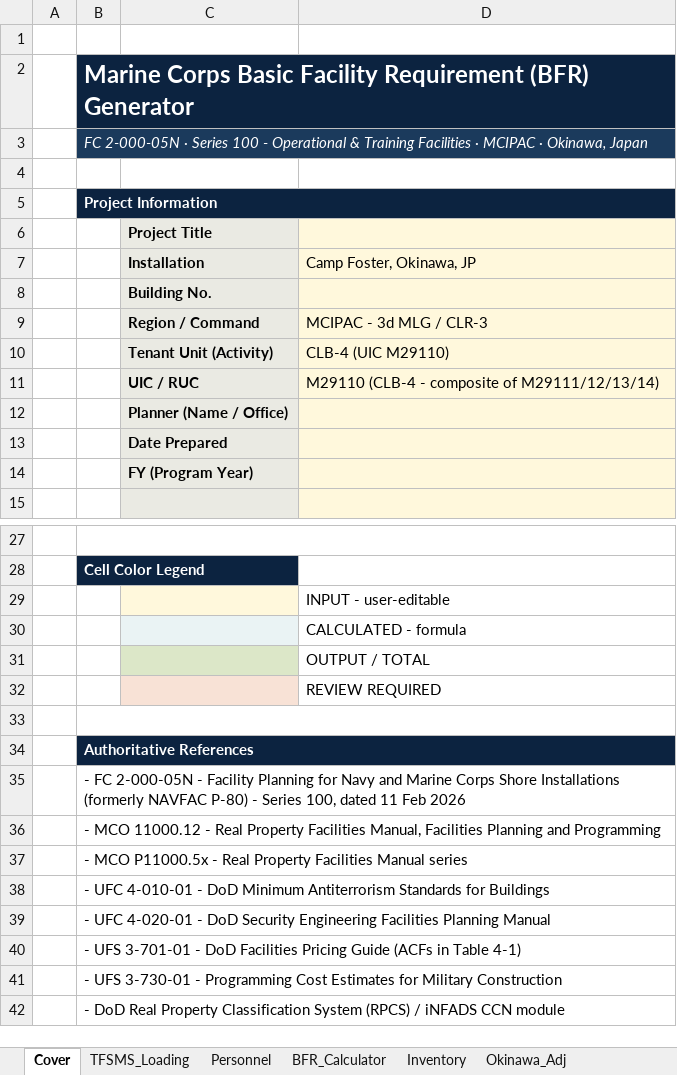
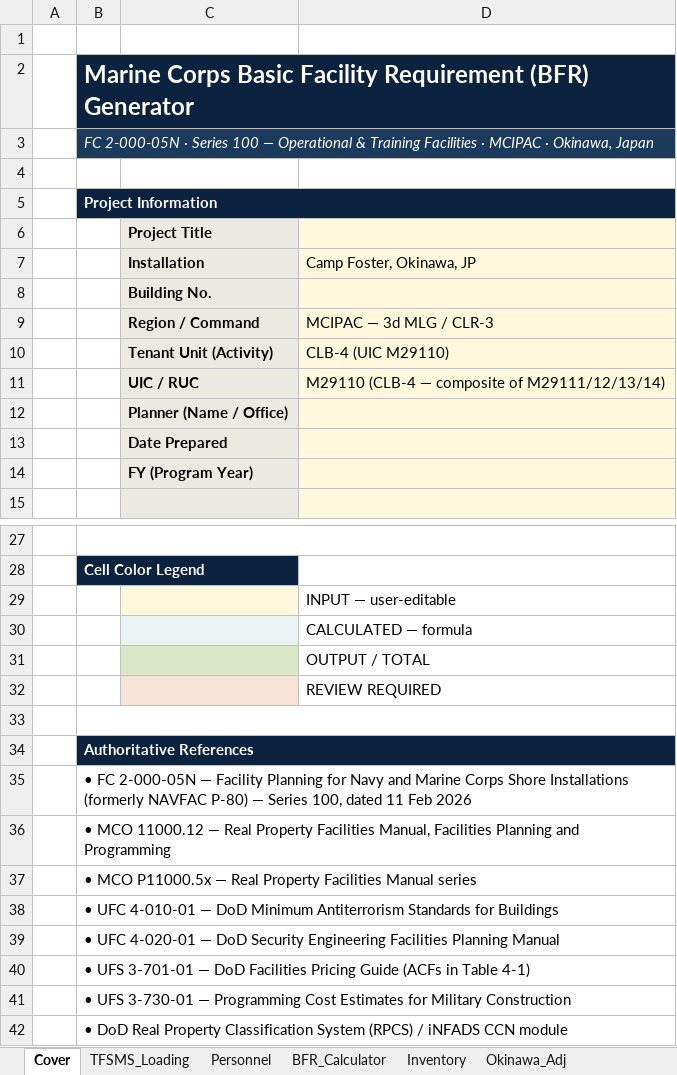
Before and after one commit to CRYPTOKEYSAFE/BFRS_TO-ES, an Excel workbook: BFR_Generator_FC2-000-05N.xlsx, sheet Cover, drawn as a sheet; only a part is shown, gaps mark what is left out; values as stored, in another font and other column widths than the file's, no borders; the diff names each change by its address in the sheet, - before the commit and + after, or states it on an @@ line.

```diff
--- a/BFR_Generator_FC2-000-05N.xlsx (sheet Cover)
+++ b/BFR_Generator_FC2-000-05N.xlsx (sheet Cover)
-B3: …Series 100 - Operational &…
+B3: …Series 100 — Operational &…
-D9 (Camp Foster, Okinawa, JP): MCIPAC - 3d MLG / CLR-3
+D9 (Camp Foster, Okinawa, JP): MCIPAC — 3d MLG / CLR-3
-D11 (Camp Foster, Okinawa, JP): M29110 (CLB-4 - composite of M29111/12/13/14)
+D11 (Camp Foster, Okinawa, JP): M29110 (CLB-4 — composite of M29111/12/13/14)
-D29 (Camp Foster, Okinawa, JP): INPUT - user-editable
+D29 (Camp Foster, Okinawa, JP): INPUT — user-editable
-D30 (Camp Foster, Okinawa, JP): CALCULATED - formula
+D30 (Camp Foster, Okinawa, JP): CALCULATED — formula
-B35: - FC 2-000-05N - Facility Planning for Navy and Marine Corps Shore Installations (formerly NAVFAC P-80) - Series 100,…
+B35: • FC 2-000-05N — Facility Planning for Navy and Marine Corps Shore Installations (formerly NAVFAC P-80) — Series 100,…
-B36: - MCO 11000.12 - Real Property…
+B36: • MCO 11000.12 — Real Property…
-B37: - MCO P11000.5x - Real Property…
+B37: • MCO P11000.5x — Real Property…
-B38: - UFC 4-010-01 - DoD Minimum…
+B38: • UFC 4-010-01 — DoD Minimum…
-B39: - UFC 4-020-01 - DoD Security…
+B39: • UFC 4-020-01 — DoD Security…
-B40: - UFS 3-701-01 - DoD Facilities…
+B40: • UFS 3-701-01 — DoD Facilities…
-B41: - UFS 3-730-01 - Programming Cost…
+B41: • UFS 3-730-01 — Programming Cost…
-B42: - DoD Real…
+B42: • DoD Real…
```
Also changed, not shown: sheet CCN_Library, sheet BFR_Calculator, sheet TFSMS_Loading, sheet Okinawa_Adj, sheet Personnel, sheet BFR_Summary, 1 other file.
